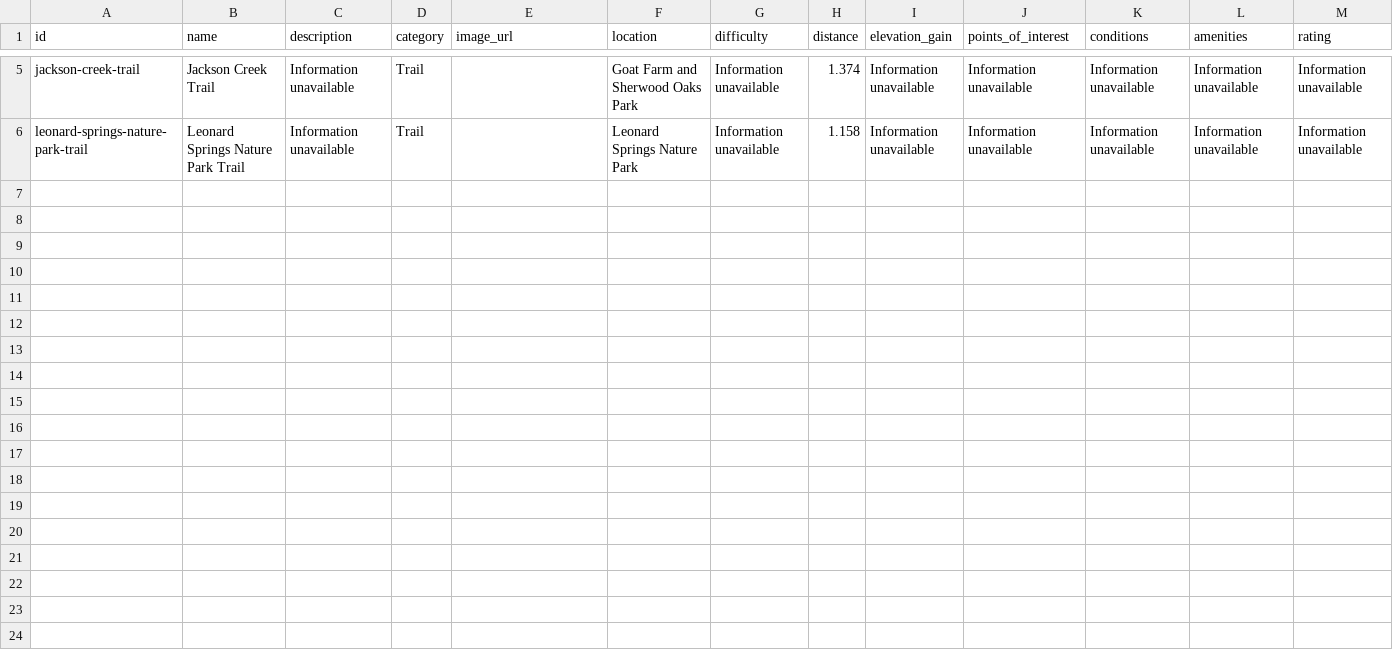
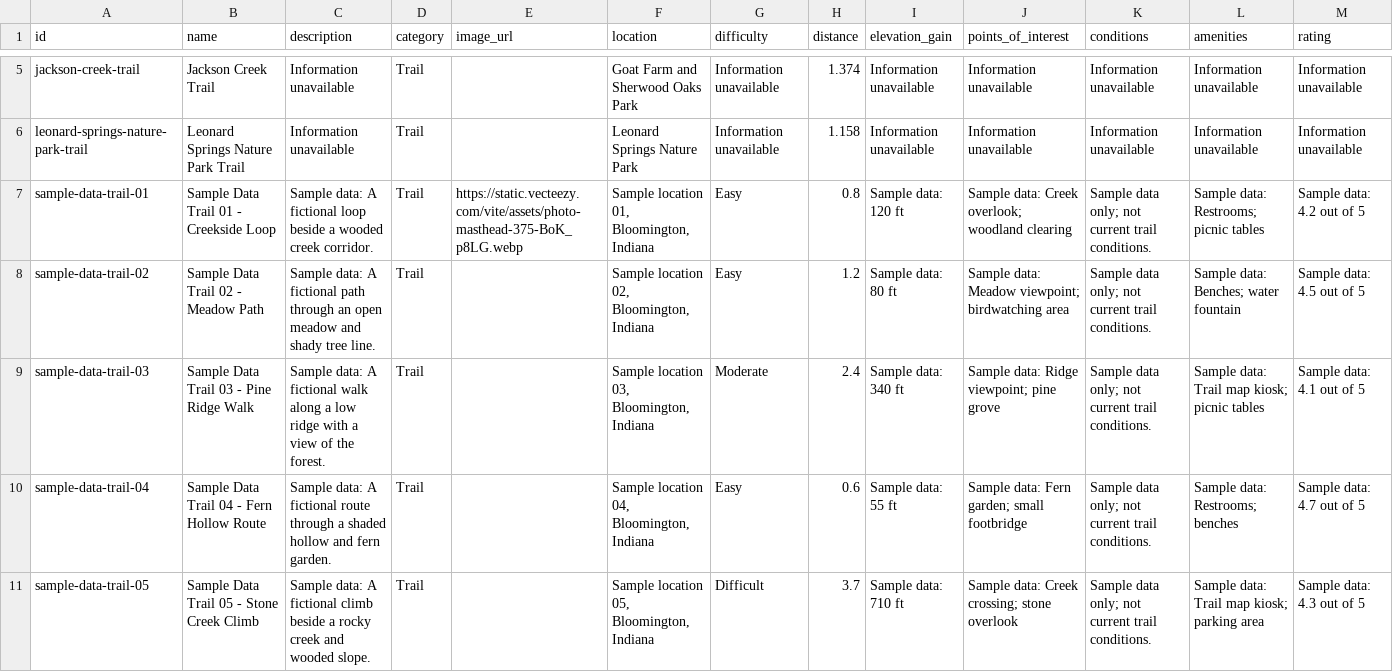
Before and after one commit to benanderson0522/App-Template, a CSV file: items-template.csv, drawn as a sheet; only a part is shown, gaps mark what is left out; rows hold the shown columns only; the diff covers the shown part only; the diff names each change by its address in the sheet, - before the commit and + after, or states it on an @@ line.

Commit message:
T13: Corrected defects by adding sample trails with images for testing. Fixed acceptance-criteria

```diff
--- a/items-template.csv
+++ b/items-template.csv
+row 7: sample-data-trail-01 | Sample Data Trail 01 - Creekside Loop | Sample data: A fictional loop beside a wooded creek corridor. | Trail | https://static.vecteezy.com/vite/assets/photo-masthead-375-BoK_p8LG.webp | Sample location 01, Bloomington, Indiana | Easy | 0.8 | Sample data: 120 ft | Sample data: Creek overlook; woodland clearing | Sample data only; not current trail conditions. | Sample data: Restrooms; picnic tables | Sample data: 4.2 out of 5
+row 8: sample-data-trail-02 | Sample Data Trail 02 - Meadow Path | Sample data: A fictional path through an open meadow and shady tree line. | Trail |  | Sample location 02, Bloomington, Indiana | Easy | 1.2 | Sample data: 80 ft | Sample data: Meadow viewpoint; birdwatching area | Sample data only; not current trail conditions. | Sample data: Benches; water fountain | Sample data: 4.5 out of 5
+row 9: sample-data-trail-03 | Sample Data Trail 03 - Pine Ridge Walk | Sample data: A fictional walk along a low ridge with a view of the forest. | Trail |  | Sample location 03, Bloomington, Indiana | Moderate | 2.4 | Sample data: 340 ft | Sample data: Ridge viewpoint; pine grove | Sample data only; not current trail conditions. | Sample data: Trail map kiosk; picnic tables | Sample data: 4.1 out of 5
+row 10: sample-data-trail-04 | Sample Data Trail 04 - Fern Hollow Route | Sample data: A fictional route through a shaded hollow and fern garden. | Trail |  | Sample location 04, Bloomington, Indiana | Easy | 0.6 | Sample data: 55 ft | Sample data: Fern garden; small footbridge | Sample data only; not current trail conditions. | Sample data: Restrooms; benches | Sample data: 4.7 out of 5
+row 11: sample-data-trail-05 | Sample Data Trail 05 - Stone Creek Climb | Sample data: A fictional climb beside a rocky creek and wooded slope. | Trail |  | Sample location 05, Bloomington, Indiana | Difficult | 3.7 | Sample data: 710 ft | Sample data: Creek crossing; stone overlook | Sample data only; not current trail conditions. | Sample data: Trail map kiosk; parking area | Sample data: 4.3 out of 5
```
Also changed, not shown: 5 added rows elsewhere in this file, 3 other files.
